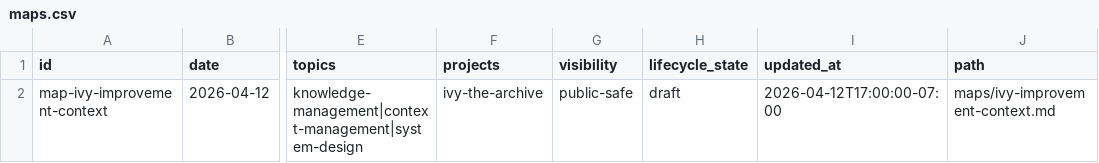
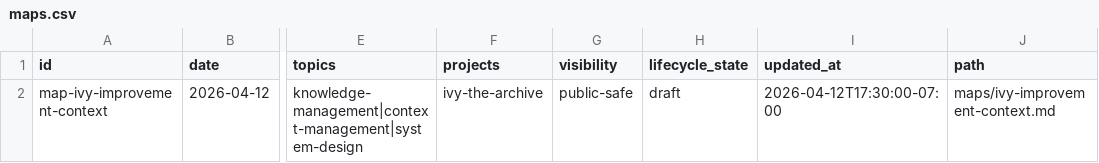
Before and after one commit to dhk/ivy-archive, a CSV file: registry/maps.csv, drawn as a sheet; only a part is shown, gaps mark what is left out; the diff names each change by its address in the sheet, - before the commit and + after, or states it on an @@ line.

```diff
--- a/registry/maps.csv
+++ b/registry/maps.csv
-I2 (updated_at): 2026-04-12T17:00:00-07:00
+I2 (updated_at): 2026-04-12T17:30:00-07:00
```
Also changed, not shown: 2 other files.
